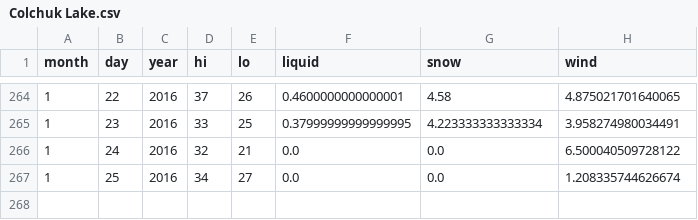
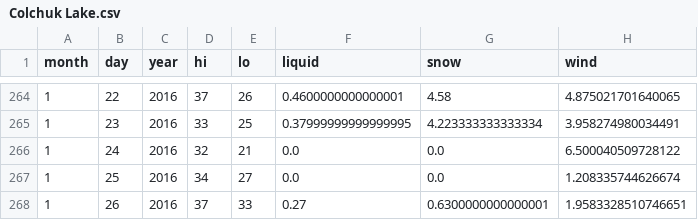
Before and after one commit to psathyrella/weatherhistory, a CSV file: noaa/Colchuk Lake.csv, drawn as a sheet; only a part is shown, gaps mark what is left out.

```diff
--- a/noaa/Colchuk Lake.csv
+++ b/noaa/Colchuk Lake.csv
@@ -267 +267,2 @@ month,day,year,hi,lo,liquid,snow,wind
 1,25,2016,34,27,0.0,0.0,1.208335744626674
+1,26,2016,37,33,0.27,0.6300000000000001,1.9583328510746651
```
Also changed, not shown: noaa/Index.csv, noaa/Leavenworth.csv, 36 other files.
